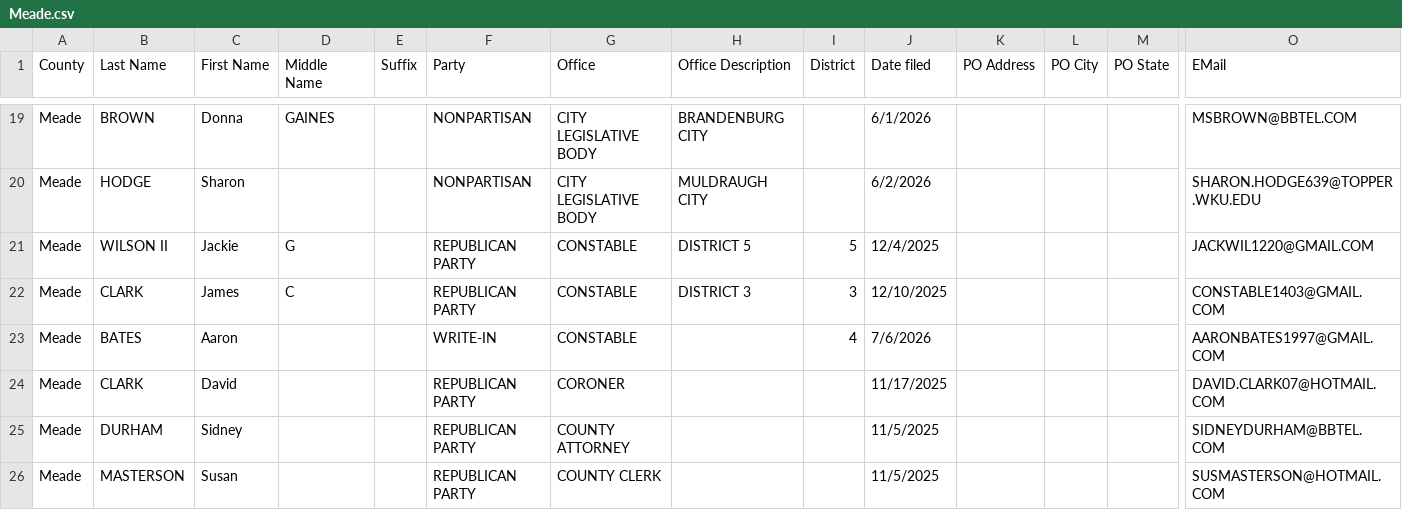
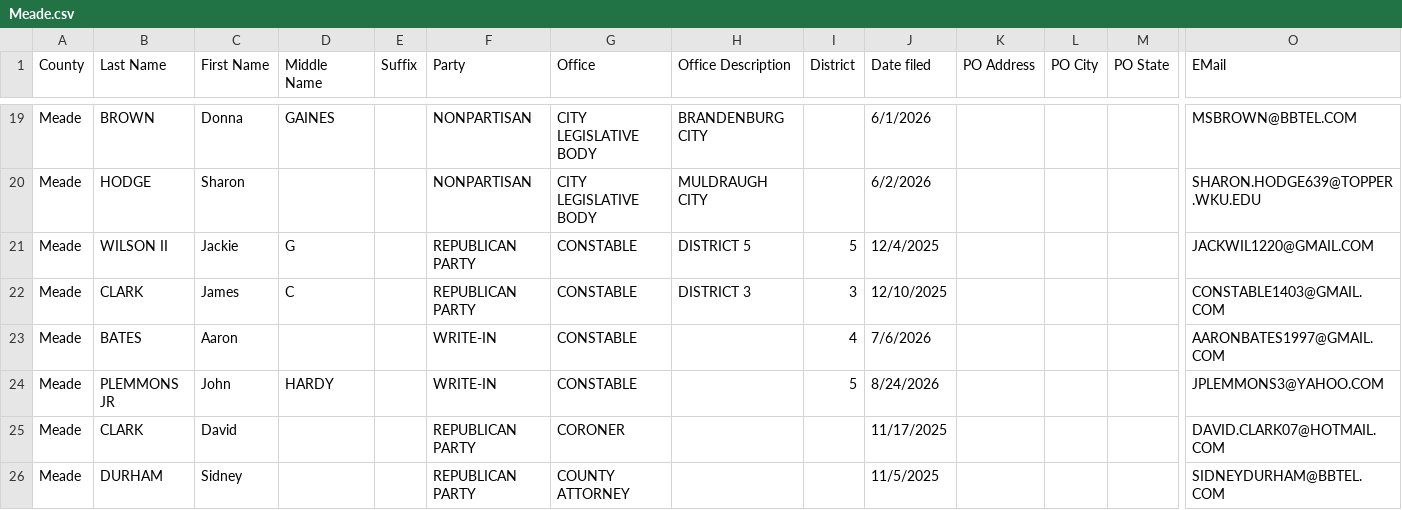
Before and after one commit to SMLLC-Dev/county-candidate-filings, a CSV file: counties/Meade.csv, drawn as a sheet; only a part is shown, gaps mark what is left out; the shorter side is filled out with more unchanged rows; rows hold the shown columns only; the diff names each change by its address in the sheet, - before the commit and + after, or states it on an @@ line.

```diff
--- a/counties/Meade.csv
+++ b/counties/Meade.csv
+row 24: Meade | PLEMMONS JR | John | HARDY |  | WRITE-IN | CONSTABLE |  | 5 | 8/24/2026 |  |  |  | JPLEMMONS3@YAHOO.COM
```
